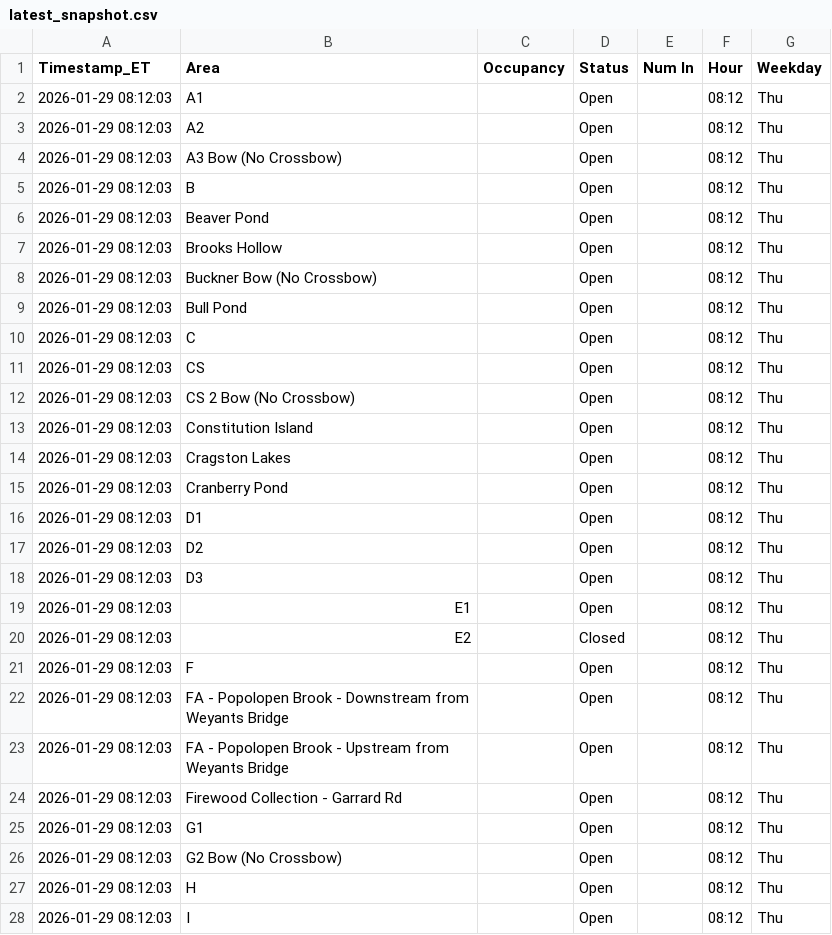
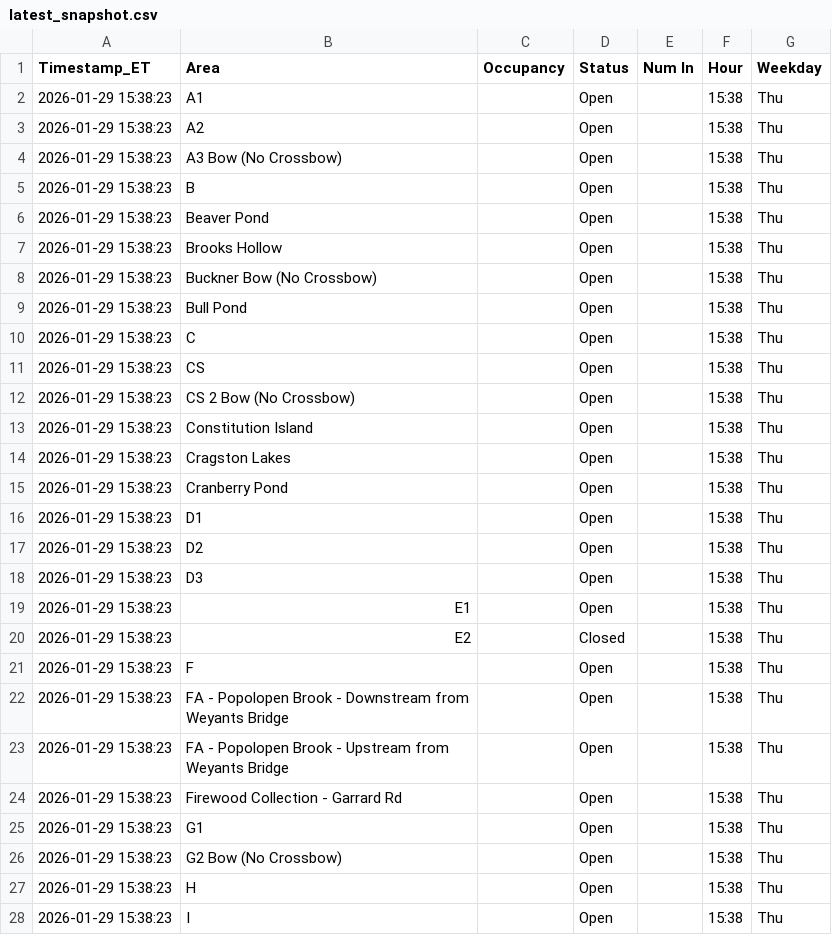
Before and after one commit to devoncal77/isportsman-occupancy-agent, a CSV file: latest_snapshot.csv, drawn as a sheet; only a part is shown; the diff covers the shown part only.

```diff
--- a/latest_snapshot.csv
+++ b/latest_snapshot.csv
@@ -1,28 +1,28 @@
 Timestamp_ET,Area,Occupancy,Status,Num In,Hour,Weekday
-2026-01-29 08:12:03,A1,,Open,,08:12,Thu
-2026-01-29 08:12:03,A2,,Open,,08:12,Thu
-2026-01-29 08:12:03,A3 Bow (No Crossbow),,Open,,08:12,Thu
-2026-01-29 08:12:03,B,,Open,,08:12,Thu
-2026-01-29 08:12:03,Beaver Pond,,Open,,08:12,Thu
-2026-01-29 08:12:03,Brooks Hollow,,Open,,08:12,Thu
-2026-01-29 08:12:03,Buckner Bow (No Crossbow),,Open,,08:12,Thu
-2026-01-29 08:12:03,Bull Pond,,Open,,08:12,Thu
-2026-01-29 08:12:03,C,,Open,,08:12,Thu
-2026-01-29 08:12:03,CS,,Open,,08:12,Thu
-2026-01-29 08:12:03,CS 2 Bow (No Crossbow),,Open,,08:12,Thu
-2026-01-29 08:12:03,Constitution Island,,Open,,08:12,Thu
-2026-01-29 08:12:03,Cragston Lakes,,Open,,08:12,Thu
-2026-01-29 08:12:03,Cranberry Pond,,Open,,08:12,Thu
-2026-01-29 08:12:03,D1,,Open,,08:12,Thu
-2026-01-29 08:12:03,D2,,Open,,08:12,Thu
-2026-01-29 08:12:03,D3,,Open,,08:12,Thu
-2026-01-29 08:12:03,E1,,Open,,08:12,Thu
-2026-01-29 08:12:03,E2,,Closed,,08:12,Thu
-2026-01-29 08:12:03,F,,Open,,08:12,Thu
-2026-01-29 08:12:03,FA - Popolopen Brook - Downstream from Weyants Bridge,,Open,,08:12,Thu
-2026-01-29 08:12:03,FA - Popolopen Brook - Upstream from Weyants Bridge,,Open,,08:12,Thu
-2026-01-29 08:12:03,Firewood Collection - Garrard Rd,,Open,,08:12,Thu
-2026-01-29 08:12:03,G1,,Open,,08:12,Thu
-2026-01-29 08:12:03,G2 Bow (No Crossbow),,Open,,08:12,Thu
-2026-01-29 08:12:03,H,,Open,,08:12,Thu
-2026-01-29 08:12:03,I,,Open,,08:12,Thu
+2026-01-29 15:38:23,A1,,Open,,15:38,Thu
+2026-01-29 15:38:23,A2,,Open,,15:38,Thu
+2026-01-29 15:38:23,A3 Bow (No Crossbow),,Open,,15:38,Thu
+2026-01-29 15:38:23,B,,Open,,15:38,Thu
+2026-01-29 15:38:23,Beaver Pond,,Open,,15:38,Thu
+2026-01-29 15:38:23,Brooks Hollow,,Open,,15:38,Thu
+2026-01-29 15:38:23,Buckner Bow (No Crossbow),,Open,,15:38,Thu
+2026-01-29 15:38:23,Bull Pond,,Open,,15:38,Thu
+2026-01-29 15:38:23,C,,Open,,15:38,Thu
+2026-01-29 15:38:23,CS,,Open,,15:38,Thu
+2026-01-29 15:38:23,CS 2 Bow (No Crossbow),,Open,,15:38,Thu
+2026-01-29 15:38:23,Constitution Island,,Open,,15:38,Thu
+2026-01-29 15:38:23,Cragston Lakes,,Open,,15:38,Thu
+2026-01-29 15:38:23,Cranberry Pond,,Open,,15:38,Thu
+2026-01-29 15:38:23,D1,,Open,,15:38,Thu
+2026-01-29 15:38:23,D2,,Open,,15:38,Thu
+2026-01-29 15:38:23,D3,,Open,,15:38,Thu
+2026-01-29 15:38:23,E1,,Open,,15:38,Thu
+2026-01-29 15:38:23,E2,,Closed,,15:38,Thu
+2026-01-29 15:38:23,F,,Open,,15:38,Thu
+2026-01-29 15:38:23,FA - Popolopen Brook - Downstream from Weyants Bridge,,Open,,15:38,Thu
+2026-01-29 15:38:23,FA - Popolopen Brook - Upstream from Weyants Bridge,,Open,,15:38,Thu
+2026-01-29 15:38:23,Firewood Collection - Garrard Rd,,Open,,15:38,Thu
+2026-01-29 15:38:23,G1,,Open,,15:38,Thu
+2026-01-29 15:38:23,G2 Bow (No Crossbow),,Open,,15:38,Thu
+2026-01-29 15:38:23,H,,Open,,15:38,Thu
+2026-01-29 15:38:23,I,,Open,,15:38,Thu
```
Also changed, not shown: 76 edited cells elsewhere in this file, 1 other file.
